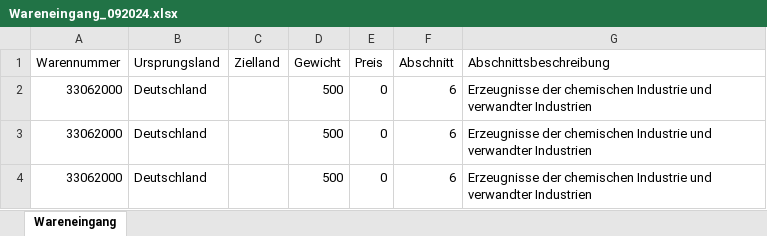
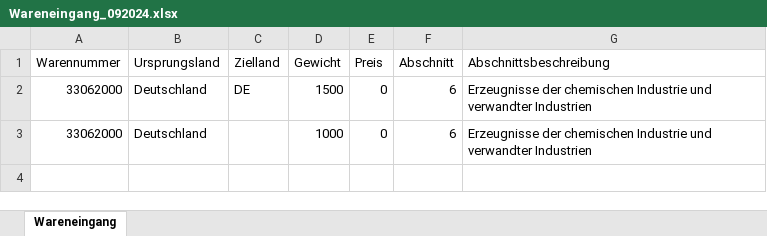
Before and after one commit to LinusB/IncomingGoodsAI, an Excel workbook: results/Wareneingang_092024.xlsx, sheet Wareneingang, drawn as a sheet; values as stored, in another font and other column widths than the file's, no borders; the diff names each change by its address in the sheet, - before the commit and + after, or states it on an @@ line.

```diff
--- a/results/Wareneingang_092024.xlsx (sheet Wareneingang)
+++ b/results/Wareneingang_092024.xlsx (sheet Wareneingang)
-C2 (Zielland): (empty)
+C2 (Zielland): DE
-D2 (Gewicht): 500
+D2 (Gewicht): 1500
-D3 (Gewicht): 500
+D3 (Gewicht): 1000
-row 4: 33062000 | Deutschland |  | 500 | 0 | 6 | Erzeugnisse der chemischen Industrie und verwandter Industrien
```
Also changed, not shown: 2 other files.
